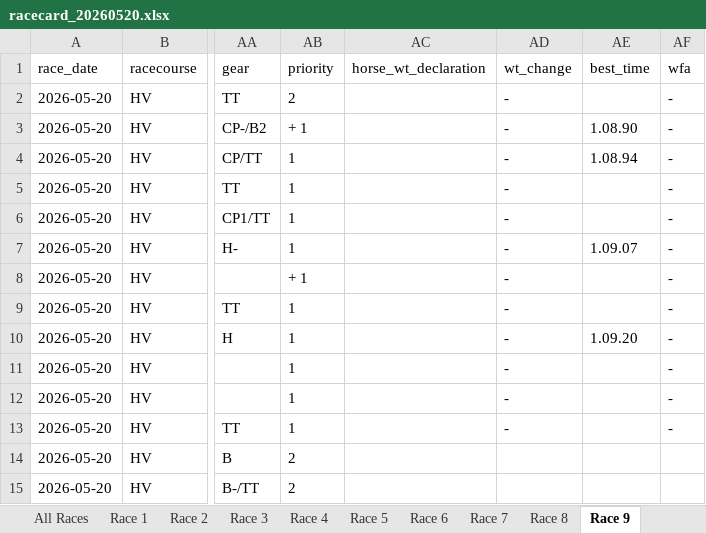
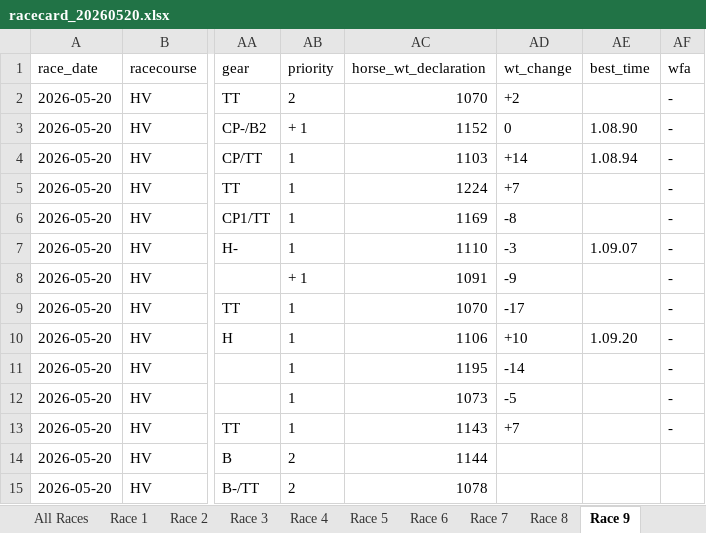
Before and after one commit to tbh-brett/hk_race_dashboard, an Excel workbook: racecards/racecard_20260520.xlsx, sheet Race 9, drawn as a sheet; only a part is shown, gaps mark what is left out; values as stored, in another font and other column widths than the file's, no borders; the diff names each change by its address in the sheet, - before the commit and + after, or states it on an @@ line.

```diff
--- a/racecards/racecard_20260520.xlsx (sheet Race 9)
+++ b/racecards/racecard_20260520.xlsx (sheet Race 9)
-AC2 (horse_wt_declaration): (empty)
+AC2 (horse_wt_declaration): 1070
-AD2 (wt_change): -
+AD2 (wt_change): +2
-AC3 (horse_wt_declaration): (empty)
+AC3 (horse_wt_declaration): 1152
-AD3 (wt_change): -
+AD3 (wt_change): 0
-AC4 (horse_wt_declaration): (empty)
+AC4 (horse_wt_declaration): 1103
-AD4 (wt_change): -
+AD4 (wt_change): +14
-AC5 (horse_wt_declaration): (empty)
+AC5 (horse_wt_declaration): 1224
-AD5 (wt_change): -
+AD5 (wt_change): +7
-AC6 (horse_wt_declaration): (empty)
+AC6 (horse_wt_declaration): 1169
-AD6 (wt_change): -
+AD6 (wt_change): -8
-AC7 (horse_wt_declaration): (empty)
+AC7 (horse_wt_declaration): 1110
-AD7 (wt_change): -
+AD7 (wt_change): -3
-AC8 (horse_wt_declaration): (empty)
+AC8 (horse_wt_declaration): 1091
-AD8 (wt_change): -
+AD8 (wt_change): -9
-AC9 (horse_wt_declaration): (empty)
+AC9 (horse_wt_declaration): 1070
-AD9 (wt_change): -
+AD9 (wt_change): -17
-AC10 (horse_wt_declaration): (empty)
+AC10 (horse_wt_declaration): 1106
-AD10 (wt_change): -
+AD10 (wt_change): +10
-AC11 (horse_wt_declaration): (empty)
+AC11 (horse_wt_declaration): 1195
-AD11 (wt_change): -
+AD11 (wt_change): -14
-AC12 (horse_wt_declaration): (empty)
+AC12 (horse_wt_declaration): 1073
-AD12 (wt_change): -
+AD12 (wt_change): -5
-AC13 (horse_wt_declaration): (empty)
+AC13 (horse_wt_declaration): 1143
-AD13 (wt_change): -
+AD13 (wt_change): +7
-AC14 (horse_wt_declaration): (empty)
+AC14 (horse_wt_declaration): 1144
-AC15 (horse_wt_declaration): (empty)
+AC15 (horse_wt_declaration): 1078
```
Also changed, not shown: sheet All Races, sheet Race 4, sheet Race 7, sheet Race 2, sheet Race 1, sheet Race 8, 3 more sheets.
